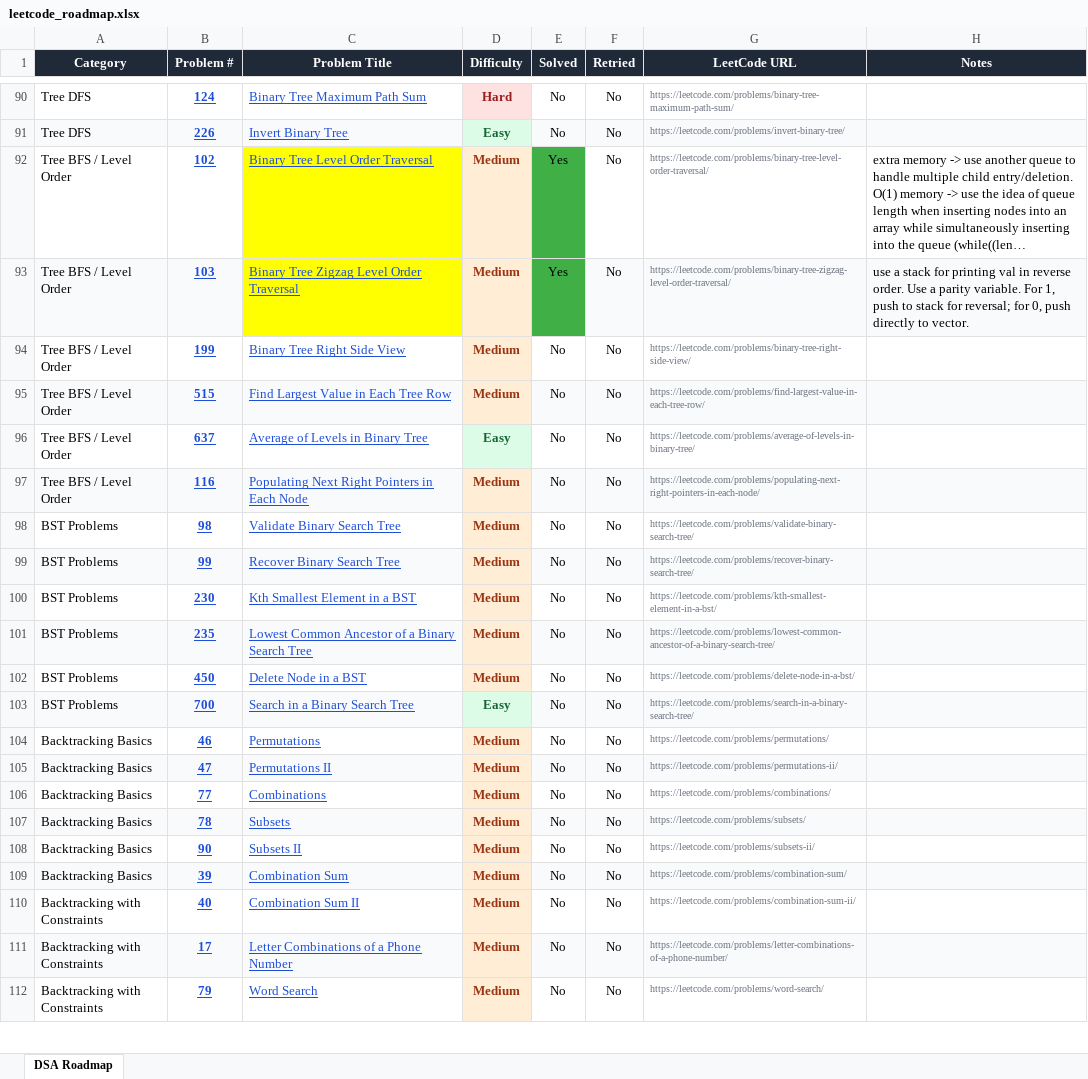
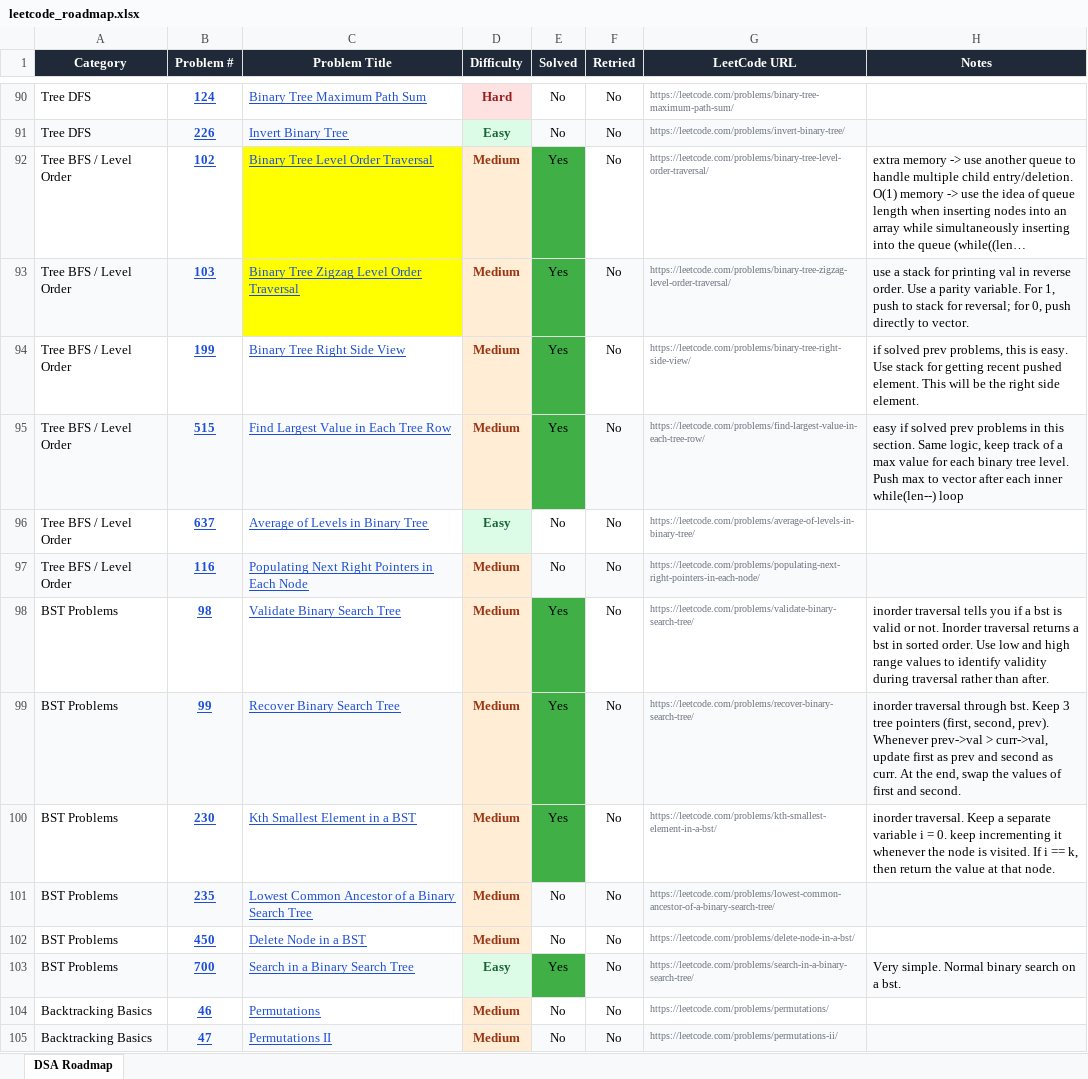
Before and after one commit to ComputerScape04/Leetcode-Solutions, an Excel workbook: leetcode_roadmap.xlsx, sheet DSA Roadmap, drawn as a sheet; only a part is shown, gaps mark what is left out; the shorter side is filled out with more unchanged rows; long unchanged cells end in …; values as stored, in another font and other column widths than the file's, no borders; charts and pictures not drawn; the diff names each change by its address in the sheet, - before the commit and + after, or states it on an @@ line.

Commit message:
solved daily problem, bst and backtracking problems

```diff
--- a/leetcode_roadmap.xlsx (sheet DSA Roadmap)
+++ b/leetcode_roadmap.xlsx (sheet DSA Roadmap)
-E94:E95 (Solved): No
+E94:E95 (Solved): Yes
-E94 fill: none
+E94 fill: #3FAF46
-H94 (Notes): (empty)
+H94 (Notes): if solved prev problems, this is easy. Use stack for getting recent pushed element. This will be the right side element.
-E95 fill: #F9FAFB
+E95 fill: #3FAF46
-H95 (Notes): (empty)
+H95 (Notes): easy if solved prev problems in this section. Same logic, keep track of a max value for each binary tree level. Push max to vector after each inner while(len--) loop
-E98:E100 (Solved): No
+E98:E100 (Solved): Yes
-E98 fill: none
+E98 fill: #3FAF46
-H98 (Notes): (empty)
+H98 (Notes): inorder traversal tells you if a bst is valid or not. Inorder traversal returns a bst in sorted order. Use low and high range values to identify validity during traversal rather than after.
-E99 fill: #F9FAFB
+E99 fill: #3FAF46
-H99 (Notes): (empty)
+H99 (Notes): inorder traversal through bst. Keep 3 tree pointers (first, second, prev). Whenever prev->val > curr->val, update first as prev and second as curr. At the end, swap the values of first and second.
-E100 fill: none
+E100 fill: #3FAF46
-H100 (Notes): (empty)
+H100 (Notes): inorder traversal. Keep a separate variable i = 0. keep incrementing it whenever the node is visited. If i == k, then return the value at that node.
-E103 (Solved): No
+E103 (Solved): Yes
-E103 fill: #F9FAFB
+E103 fill: #3FAF46
-H103 (Notes): (empty)
+H103 (Notes): Very simple. Normal binary search on a bst.
```
Also changed, not shown: 14 other files.
